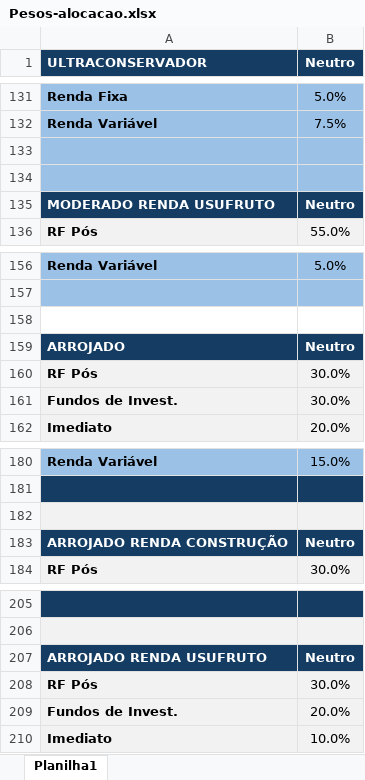
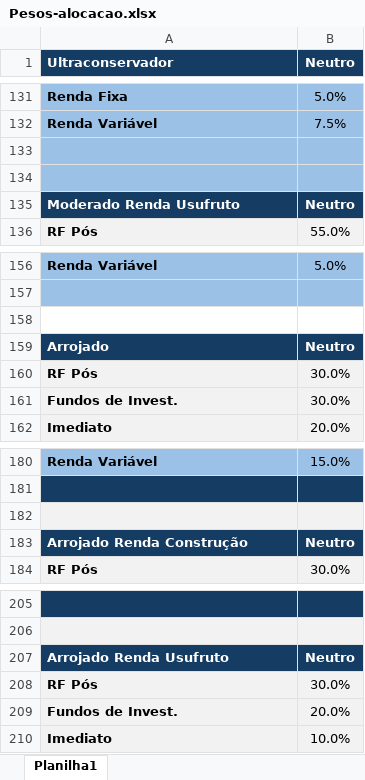
Before and after one commit to AloacaoMWealth/alocationmwealth, an Excel workbook: Pesos-alocacao.xlsx, sheet Planilha1, drawn as a sheet; only a part is shown, gaps mark what is left out; values as stored, in another font and other column widths than the file's, no borders; the diff covers the shown part only; the diff names each change by its address in the sheet, - before the commit and + after, or states it on an @@ line.

```diff
--- a/Pesos-alocacao.xlsx (sheet Planilha1)
+++ b/Pesos-alocacao.xlsx (sheet Planilha1)
-A1: ULTRACONSERVADOR
+A1: Ultraconservador
-A135 (Ultraconservador): MODERADO RENDA USUFRUTO
+A135 (Ultraconservador): Moderado Renda Usufruto
-A159 (Ultraconservador): ARROJADO
+A159 (Ultraconservador): Arrojado
-A183 (Ultraconservador): ARROJADO RENDA CONSTRUÇÃO
+A183 (Ultraconservador): Arrojado Renda Construção
-A207 (Ultraconservador): ARROJADO RENDA USUFRUTO
+A207 (Ultraconservador): Arrojado Renda Usufruto
```
Also changed, not shown: 5 edited cells elsewhere in this sheet.
